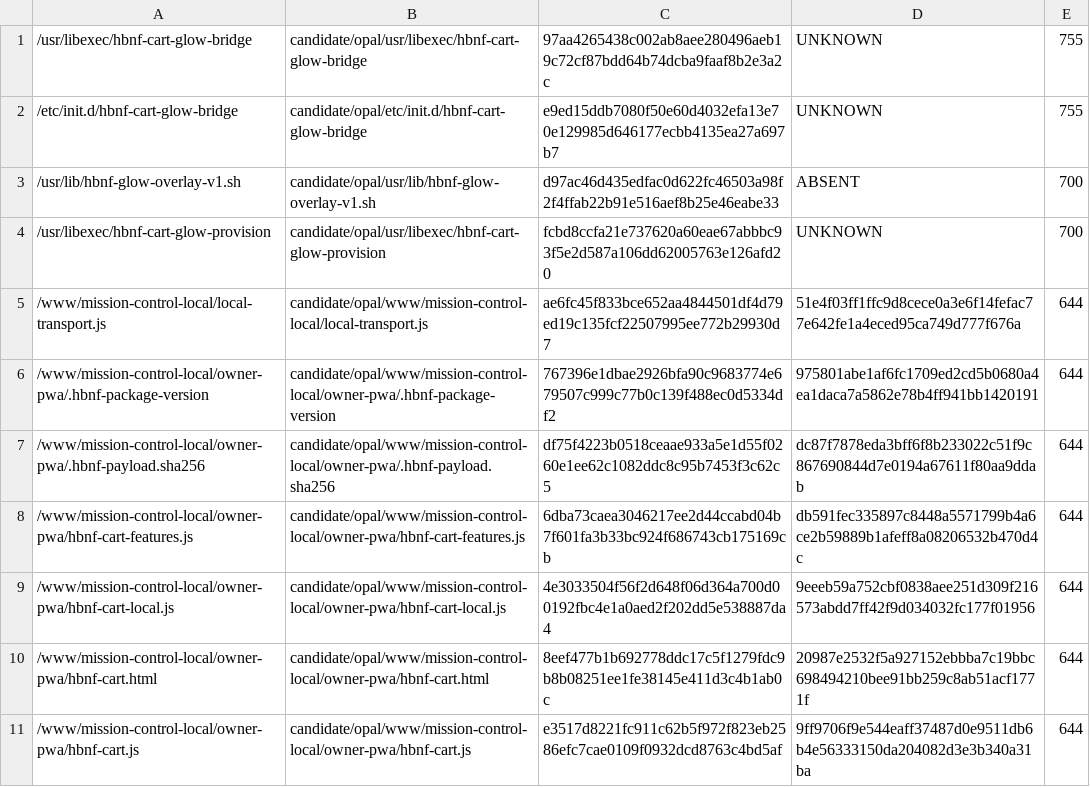
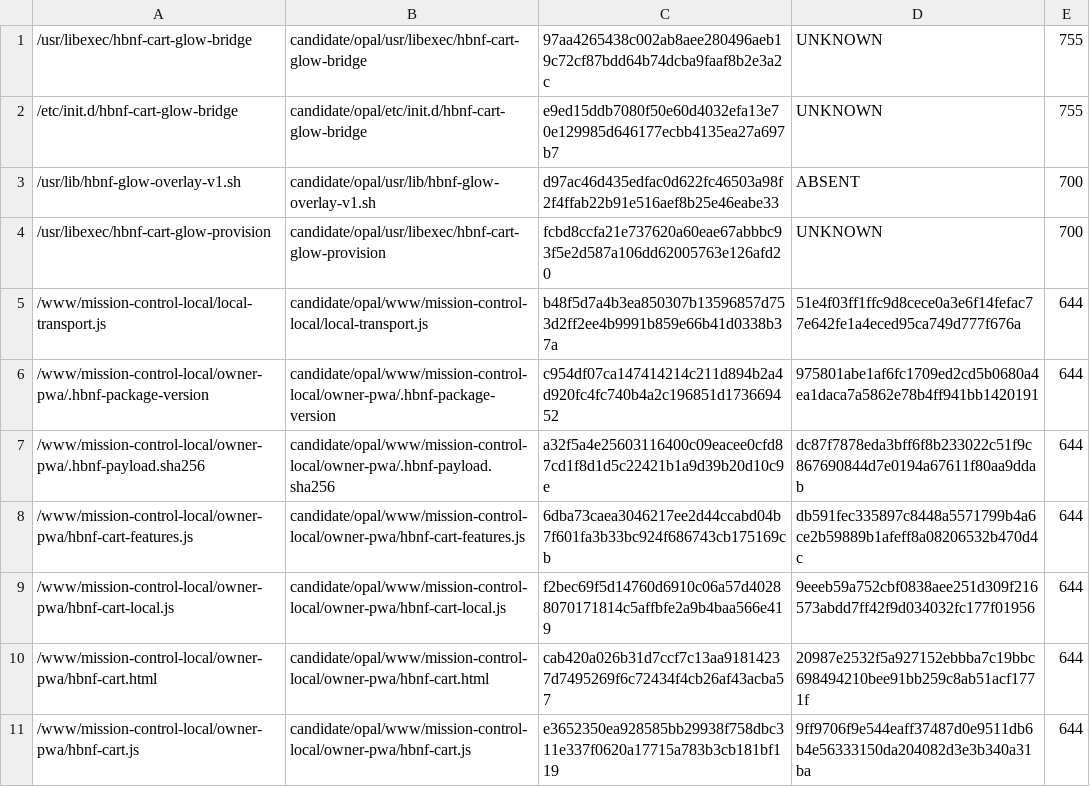
Before and after one commit to oookkkaaayyy/local-roots, a TSV file: staging/cart116-glow-v35-exact-review/release/TARGETS.PENDING.tsv, drawn as a sheet.

Commit message:
fix(cart116): integrate exact Networking B b48f WS epoch reconnect, 17-asset Safari12 netfix-2 and single 11-target source [trackA-netfix2]

```diff
--- a/staging/cart116-glow-v35-exact-review/release/TARGETS.PENDING.tsv
+++ b/staging/cart116-glow-v35-exact-review/release/TARGETS.PENDING.tsv
@@ -4,8 +4,8 @@
 /usr/libexec/hbnf-cart-glow-provision	candidate/opal/usr/libexec/hbnf-cart-glow-provision	fcbd8ccfa21e737620a60eae67abbbc93f5e2d587a106dd62005763e126afd20	UNKNOWN	700
-/www/mission-control-local/local-transport.js	candidate/opal/www/mission-control-local/local-transport.js	ae6fc45f833bce652aa4844501df4d79ed19c135fcf22507995ee772b29930d7	51e4f03ff1ffc9d8cece0a3e6f14fefac77e642fe1a4eced95ca749d777f676a	644
-/www/mission-control-local/owner-pwa/.hbnf-package-version	candidate/opal/www/mission-control-local/owner-pwa/.hbnf-package-version	767396e1dbae2926bfa90c9683774e679507c999c77b0c139f488ec0d5334df2	975801abe1af6fc1709ed2cd5b0680a4ea1daca7a5862e78b4ff941bb1420191	644
-/www/mission-control-local/owner-pwa/.hbnf-payload.sha256	candidate/opal/www/mission-control-local/owner-pwa/.hbnf-payload.sha256	df75f4223b0518ceaae933a5e1d55f0260e1ee62c1082ddc8c95b7453f3c62c5	dc87f7878eda3bff6f8b233022c51f9c867690844d7e0194a67611f80aa9ddab	644
+/www/mission-control-local/local-transport.js	candidate/opal/www/mission-control-local/local-transport.js	b48f5d7a4b3ea850307b13596857d753d2ff2ee4b9991b859e66b41d0338b37a	51e4f03ff1ffc9d8cece0a3e6f14fefac77e642fe1a4eced95ca749d777f676a	644
+/www/mission-control-local/owner-pwa/.hbnf-package-version	candidate/opal/www/mission-control-local/owner-pwa/.hbnf-package-version	c954df07ca147414214c211d894b2a4d920fc4fc740b4a2c196851d173669452	975801abe1af6fc1709ed2cd5b0680a4ea1daca7a5862e78b4ff941bb1420191	644
+/www/mission-control-local/owner-pwa/.hbnf-payload.sha256	candidate/opal/www/mission-control-local/owner-pwa/.hbnf-payload.sha256	a32f5a4e25603116400c09eacee0cfd87cd1f8d1d5c22421b1a9d39b20d10c9e	dc87f7878eda3bff6f8b233022c51f9c867690844d7e0194a67611f80aa9ddab	644
 /www/mission-control-local/owner-pwa/hbnf-cart-features.js	candidate/opal/www/mission-control-local/owner-pwa/hbnf-cart-features.js	6dba73caea3046217ee2d44ccabd04b7f601fa3b33bc924f686743cb175169cb	db591fec335897c8448a5571799b4a6ce2b59889b1afeff8a08206532b470d4c	644
-/www/mission-control-local/owner-pwa/hbnf-cart-local.js	candidate/opal/www/mission-control-local/owner-pwa/hbnf-cart-local.js	4e3033504f56f2d648f06d364a700d00192fbc4e1a0aed2f202dd5e538887da4	9eeeb59a752cbf0838aee251d309f216573abdd7ff42f9d034032fc177f01956	644
-/www/mission-control-local/owner-pwa/hbnf-cart.html	candidate/opal/www/mission-control-local/owner-pwa/hbnf-cart.html	8eef477b1b692778ddc17c5f1279fdc9b8b08251ee1fe38145e411d3c4b1ab0c	20987e2532f5a927152ebbba7c19bbc698494210bee91bb259c8ab51acf1771f	644
-/www/mission-control-local/owner-pwa/hbnf-cart.js	candidate/opal/www/mission-control-local/owner-pwa/hbnf-cart.js	e3517d8221fc911c62b5f972f823eb2586efc7cae0109f0932dcd8763c4bd5af	9ff9706f9e544eaff37487d0e9511db6b4e56333150da204082d3e3b340a31ba	644
+/www/mission-control-local/owner-pwa/hbnf-cart-local.js	candidate/opal/www/mission-control-local/owner-pwa/hbnf-cart-local.js	f2bec69f5d14760d6910c06a57d40288070171814c5affbfe2a9b4baa566e419	9eeeb59a752cbf0838aee251d309f216573abdd7ff42f9d034032fc177f01956	644
+/www/mission-control-local/owner-pwa/hbnf-cart.html	candidate/opal/www/mission-control-local/owner-pwa/hbnf-cart.html	cab420a026b31d7ccf7c13aa91814237d7495269f6c72434f4cb26af43acba57	20987e2532f5a927152ebbba7c19bbc698494210bee91bb259c8ab51acf1771f	644
+/www/mission-control-local/owner-pwa/hbnf-cart.js	candidate/opal/www/mission-control-local/owner-pwa/hbnf-cart.js	e3652350ea928585bb29938f758dbc311e337f0620a17715a783b3cb181bf119	9ff9706f9e544eaff37487d0e9511db6b4e56333150da204082d3e3b340a31ba	644
```
Also changed, not shown: 12 other files.
